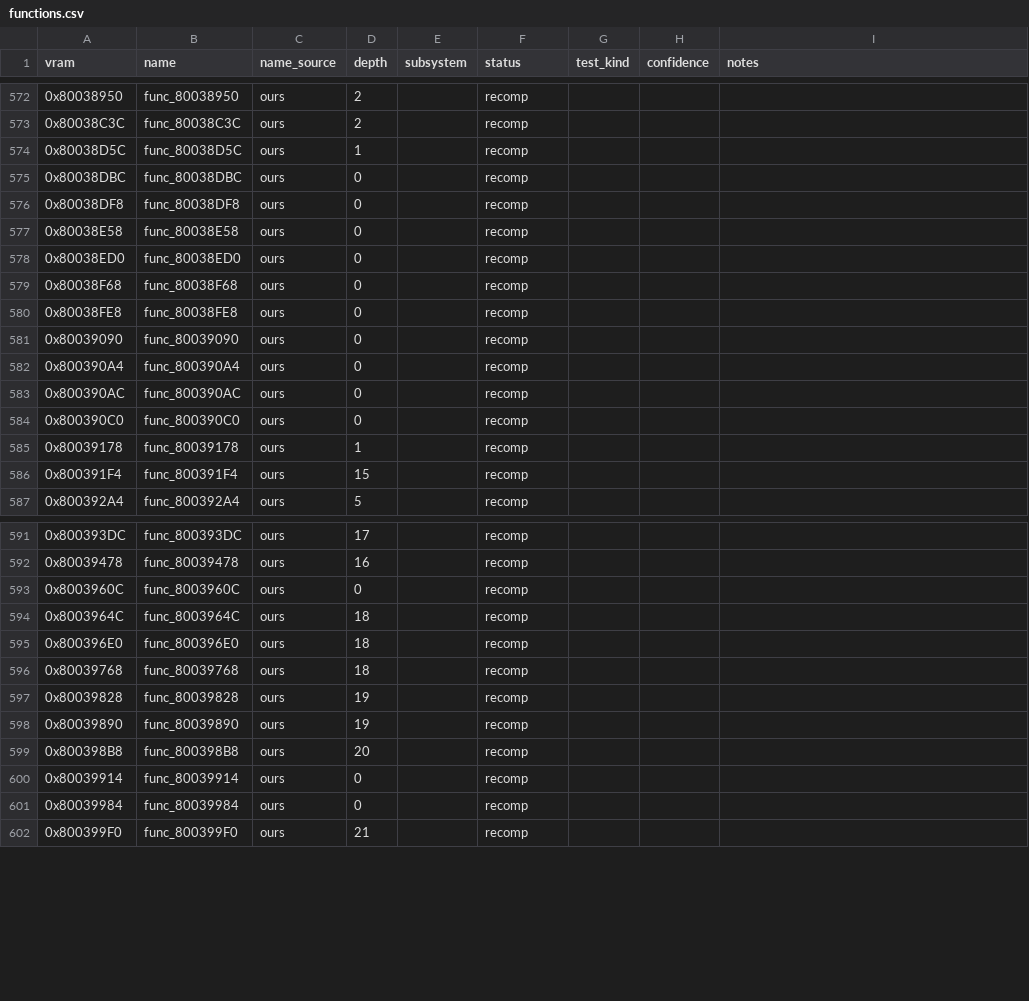
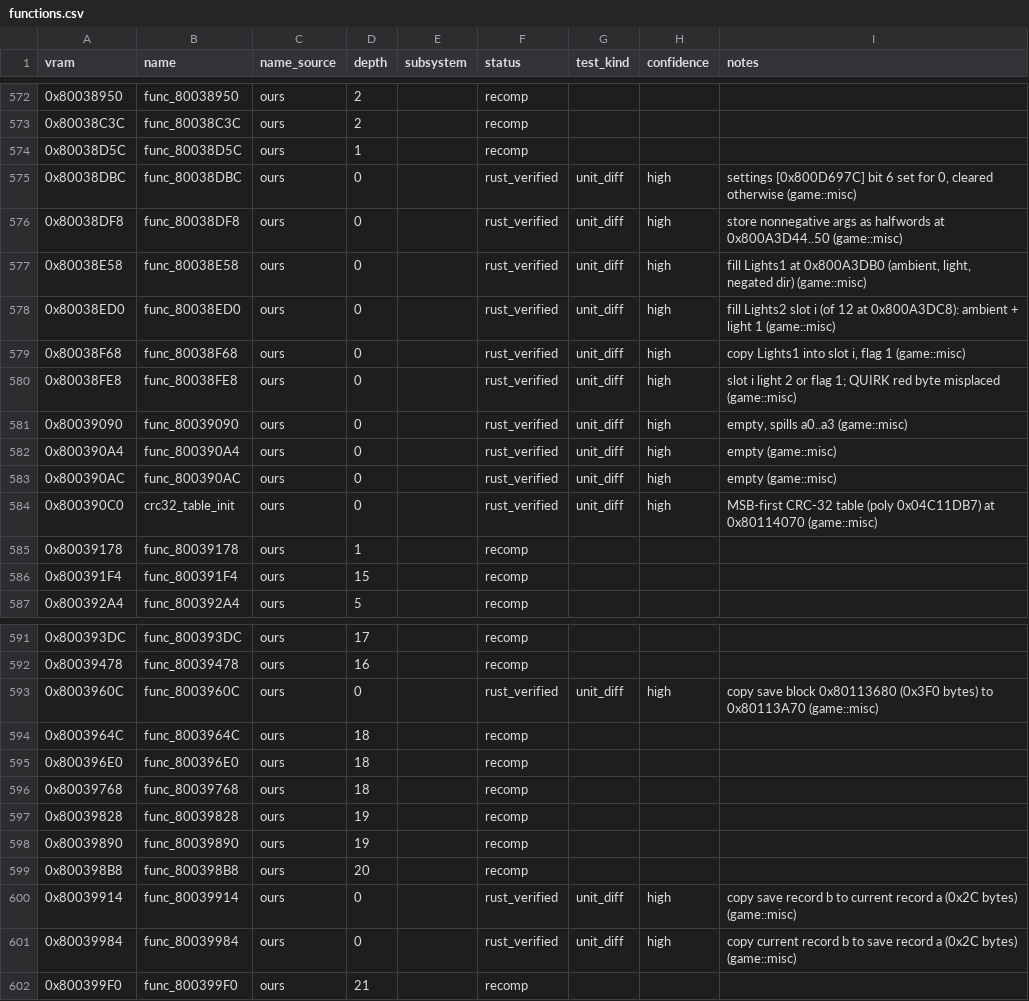
Before and after one commit to markgiroux3141/Starwars-Podracing-rust-clone, a CSV file: symbols/functions.csv, drawn as a sheet; only a part is shown, gaps mark what is left out.

```diff
--- a/symbols/functions.csv
+++ b/symbols/functions.csv
@@ -574,12 +574,12 @@ vram,name,name_source,depth,subsystem,status,test_kind,confidence,notes
 0x80038D5C,func_80038D5C,ours,1,,recomp,,,
-0x80038DBC,func_80038DBC,ours,0,,recomp,,,
-0x80038DF8,func_80038DF8,ours,0,,recomp,,,
-0x80038E58,func_80038E58,ours,0,,recomp,,,
-0x80038ED0,func_80038ED0,ours,0,,recomp,,,
-0x80038F68,func_80038F68,ours,0,,recomp,,,
-0x80038FE8,func_80038FE8,ours,0,,recomp,,,
-0x80039090,func_80039090,ours,0,,recomp,,,
-0x800390A4,func_800390A4,ours,0,,recomp,,,
-0x800390AC,func_800390AC,ours,0,,recomp,,,
-0x800390C0,func_800390C0,ours,0,,recomp,,,
+0x80038DBC,func_80038DBC,ours,0,,rust_verified,unit_diff,high,"settings [0x800D697C] bit 6 set for 0, cleared otherwise (game::misc)"
+0x80038DF8,func_80038DF8,ours,0,,rust_verified,unit_diff,high,store nonnegative args as halfwords at 0x800A3D44..50 (game::misc)
+0x80038E58,func_80038E58,ours,0,,rust_verified,unit_diff,high,"fill Lights1 at 0x800A3DB0 (ambient, light, negated dir) (game::misc)"
+0x80038ED0,func_80038ED0,ours,0,,rust_verified,unit_diff,high,fill Lights2 slot i (of 12 at 0x800A3DC8): ambient + light 1 (game::misc)
+0x80038F68,func_80038F68,ours,0,,rust_verified,unit_diff,high,"copy Lights1 into slot i, flag 1 (game::misc)"
+0x80038FE8,func_80038FE8,ours,0,,rust_verified,unit_diff,high,slot i light 2 or flag 1; QUIRK red byte misplaced (game::misc)
+0x80039090,func_80039090,ours,0,,rust_verified,unit_diff,high,"empty, spills a0..a3 (game::misc)"
+0x800390A4,func_800390A4,ours,0,,rust_verified,unit_diff,high,empty (game::misc)
+0x800390AC,func_800390AC,ours,0,,rust_verified,unit_diff,high,empty (game::misc)
+0x800390C0,crc32_table_init,ours,0,,rust_verified,unit_diff,high,MSB-first CRC-32 table (poly 0x04C11DB7) at 0x80114070 (game::misc)
 0x80039178,func_80039178,ours,1,,recomp,,,
@@ -592,3 +592,3 @@ vram,name,name_source,depth,subsystem,status,test_kind,confidence,notes
 0x80039478,func_80039478,ours,16,,recomp,,,
-0x8003960C,func_8003960C,ours,0,,recomp,,,
+0x8003960C,func_8003960C,ours,0,,rust_verified,unit_diff,high,copy save block 0x80113680 (0x3F0 bytes) to 0x80113A70 (game::misc)
 0x8003964C,func_8003964C,ours,18,,recomp,,,
@@ -599,4 +599,4 @@ vram,name,name_source,depth,subsystem,status,test_kind,confidence,notes
 0x800398B8,func_800398B8,ours,20,,recomp,,,
-0x80039914,func_80039914,ours,0,,recomp,,,
-0x80039984,func_80039984,ours,0,,recomp,,,
+0x80039914,func_80039914,ours,0,,rust_verified,unit_diff,high,copy save record b to current record a (0x2C bytes) (game::misc)
+0x80039984,func_80039984,ours,0,,rust_verified,unit_diff,high,copy current record b to save record a (0x2C bytes) (game::misc)
 0x800399F0,func_800399F0,ours,21,,recomp,,,
```
Also changed, not shown: 4 other files.
